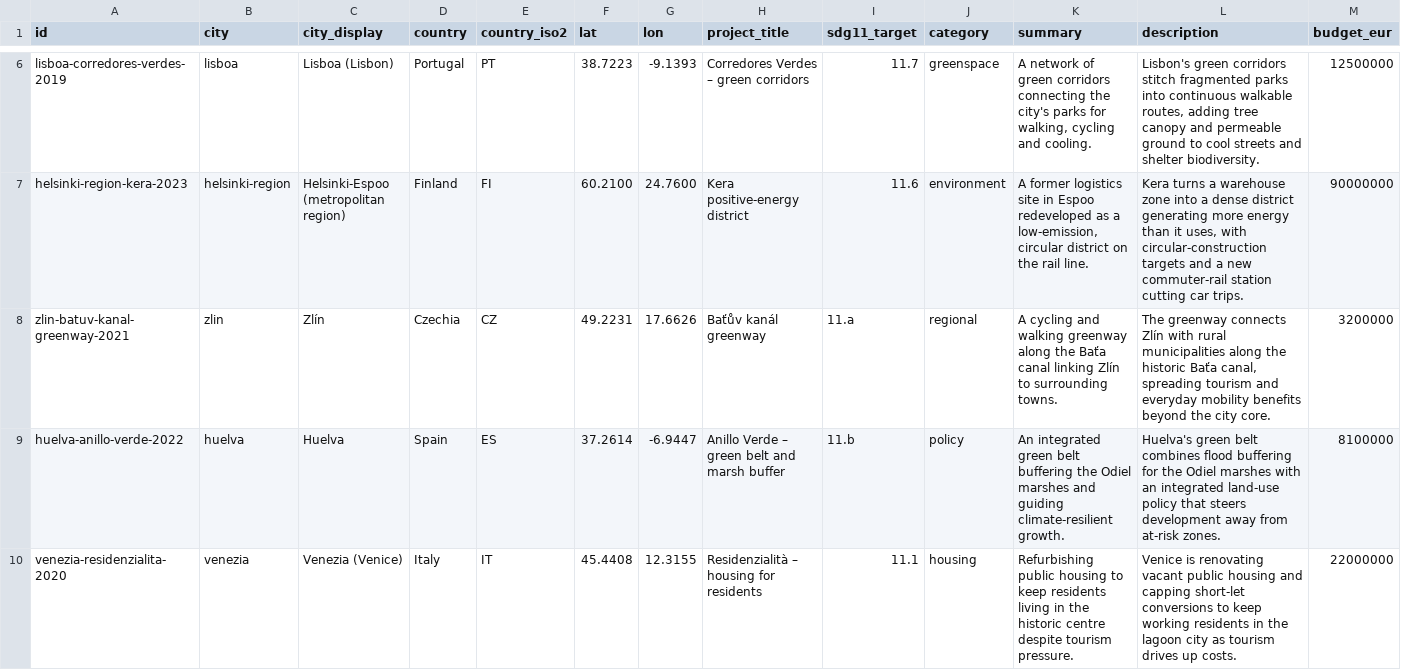
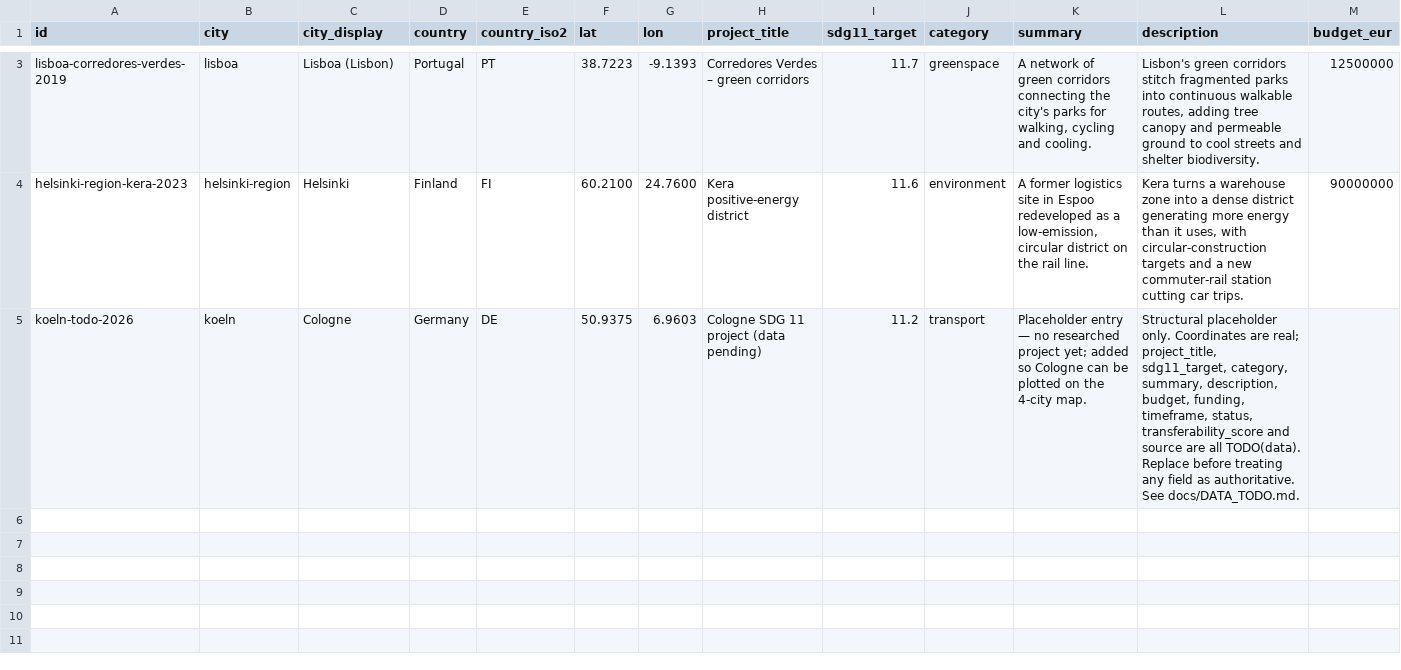
Before and after one commit to pizzadesigner/project-make1, a CSV file: data/projects.csv, drawn as a sheet; only a part is shown, gaps mark what is left out; removed rows and columns are numbered as before the commit, all else as after; rows hold the shown columns only; the diff covers the shown part only; the diff names each change by its address in the sheet, - before the commit and + after, or states it on an @@ line.

Commit message:
repo updated to focus on 4 cities (Köln, Helsinki, Paris, Lissabon)

```diff
--- a/data/projects.csv
+++ b/data/projects.csv
-C4 (city_display): Helsinki-Espoo (metropolitan region)
+C4 (city_display): Helsinki
-row 8: zlin-batuv-kanal-greenway-2021 | zlin | Zlín | Czechia | CZ | 49.2231 | 17.6626 | Baťův kanál greenway | 11.a | regional | A cycling and walking greenway along the Baťa canal linking Zlín to surrounding towns. | The greenway connects Zlín with rural municipalities along the historic Baťa canal, spreading tourism and everyday mobility benefits beyond the city core. | 3200000
-row 9: huelva-anillo-verde-2022 | huelva | Huelva | Spain | ES | 37.2614 | -6.9447 | Anillo Verde – green belt and marsh buffer | 11.b | policy | An integrated green belt buffering the Odiel marshes and guiding climate-resilient growth. | Huelva's green belt combines flood buffering for the Odiel marshes with an integrated land-use policy that steers development away from at-risk zones. | 8100000
-row 10: venezia-residenzialita-2020 | venezia | Venezia (Venice) | Italy | IT | 45.4408 | 12.3155 | Residenzialità – housing for residents | 11.1 | housing | Refurbishing public housing to keep residents living in the historic centre despite tourism pressure. | Venice is renovating vacant public housing and capping short-let conversions to keep working residents in the lagoon city as tourism drives up costs. | 22000000
+row 5: koeln-todo-2026 | koeln | Cologne | Germany | DE | 50.9375 | 6.9603 | Cologne SDG 11 project (data pending) | 11.2 | transport | Placeholder entry — no researched project yet; added so Cologne can be plotted on the 4-city map. | Structural placeholder only. Coordinates are real; project_title, sdg11_target, category, summary, description, budget, funding, timeframe, status, transferability_score and source are all TODO(data). Replace before treating any field as authoritative. See docs/DATA_TODO.md.
```
Also changed, not shown: 3 removed rows and 1 edited cell elsewhere in this file, data/metrics.csv, data/peer_cities.csv, 5 other files.
